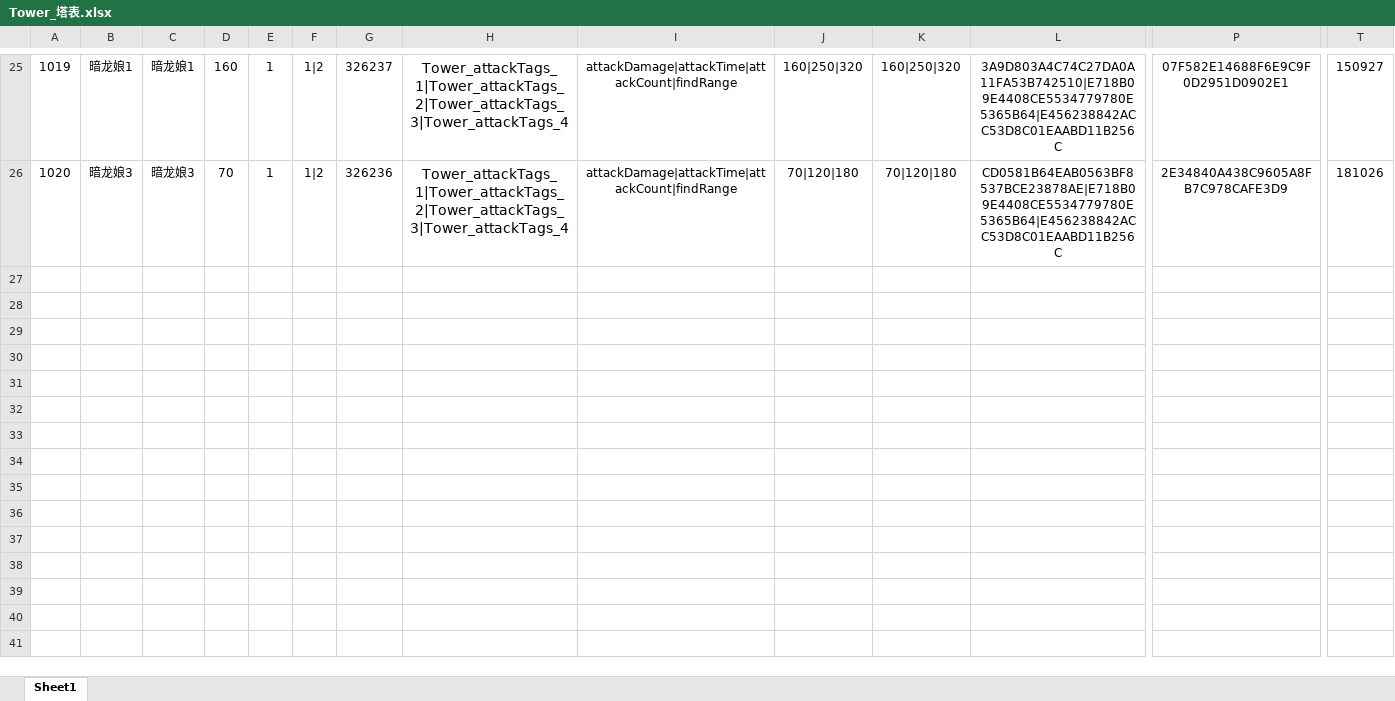
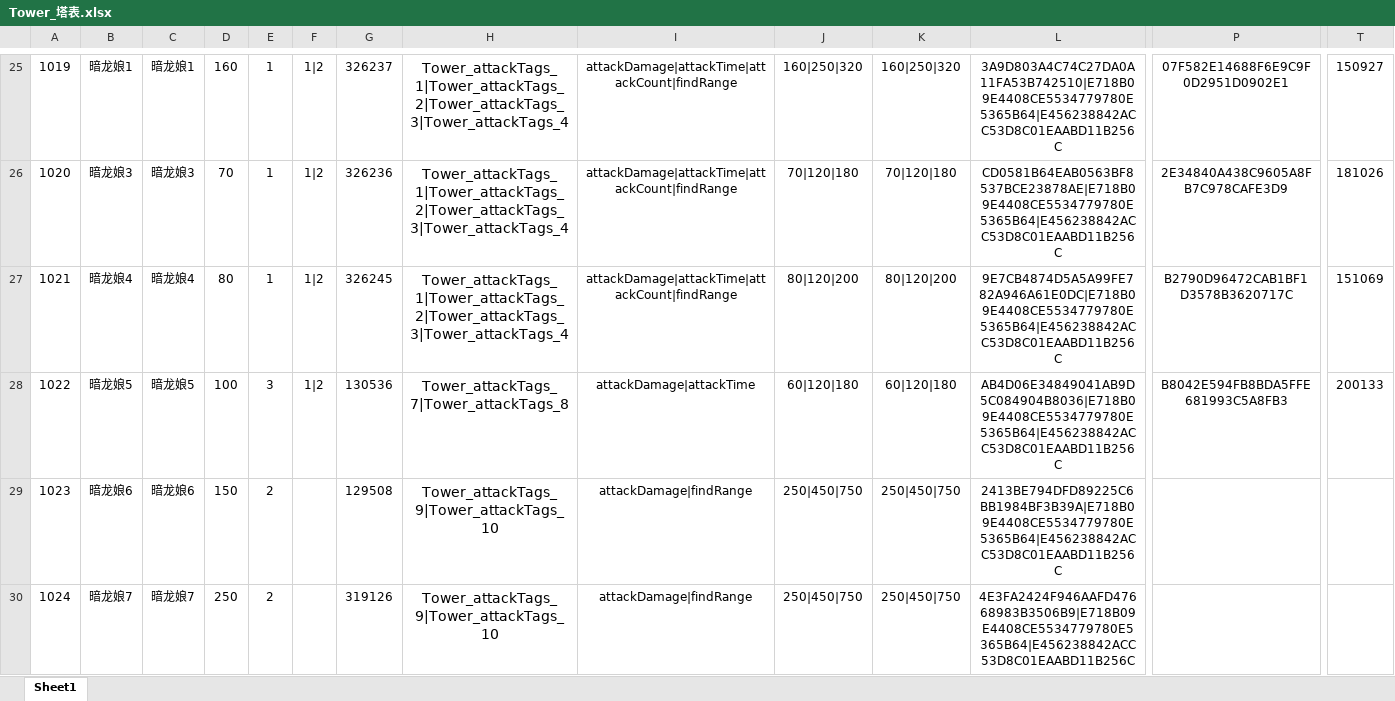
Before and after one commit to mobox-lab/dragonverse, an Excel workbook: nevergiveup/Excel/Tower_塔表.xlsx, sheet Sheet1, drawn as a sheet; only a part is shown, gaps mark what is left out; values as stored, in another font and other column widths than the file's, no borders; rows hold the shown columns only; the diff names each change by its address in the sheet, - before the commit and + after, or states it on an @@ line.

Commit message:
feat：update dark tower
提交暗类龙娘

```diff
--- a/nevergiveup/Excel/Tower_塔表.xlsx (sheet Sheet1)
+++ b/nevergiveup/Excel/Tower_塔表.xlsx (sheet Sheet1)
+row 27: 1021 | 暗龙娘4 | 暗龙娘4 | 80 | 1 | 1|2 | 326245 | Tower_attackTags_1|Tower_attackTags_2|Tower_attackTags_3|Tower_attackTags_4 | attackDamage|attackTime|attackCount|findRange | 80|120|200 | 80|120|200 | 9E7CB4874D5A5A99FE782A946A61E0DC|E718B09E4408CE5534779780E5365B64|E456238842ACC53D8C01EAABD11B256C | B2790D96472CAB1BF1D3578B3620717C | 151069
+row 28: 1022 | 暗龙娘5 | 暗龙娘5 | 100 | 3 | 1|2 | 130536 | Tower_attackTags_7|Tower_attackTags_8 | attackDamage|attackTime | 60|120|180 | 60|120|180 | AB4D06E34849041AB9D5C084904B8036|E718B09E4408CE5534779780E5365B64|E456238842ACC53D8C01EAABD11B256C | B8042E594FB8BDA5FFE681993C5A8FB3 | 200133
+row 29: 1023 | 暗龙娘6 | 暗龙娘6 | 150 | 2 |  | 129508 | Tower_attackTags_9|Tower_attackTags_10 | attackDamage|findRange | 250|450|750 | 250|450|750 | 2413BE794DFD89225C6BB1984BF3B39A|E718B09E4408CE5534779780E5365B64|E456238842ACC53D8C01EAABD11B256C
+row 30: 1024 | 暗龙娘7 | 暗龙娘7 | 250 | 2 |  | 319126 | Tower_attackTags_9|Tower_attackTags_10 | attackDamage|findRange | 250|450|750 | 250|450|750 | 4E3FA2424F946AAFD47668983B3506B9|E718B09E4408CE5534779780E5365B64|E456238842ACC53D8C01EAABD11B256C
```
Also changed, not shown: nevergiveup/Excel/Item_道具表.xlsx, 21 other files.
